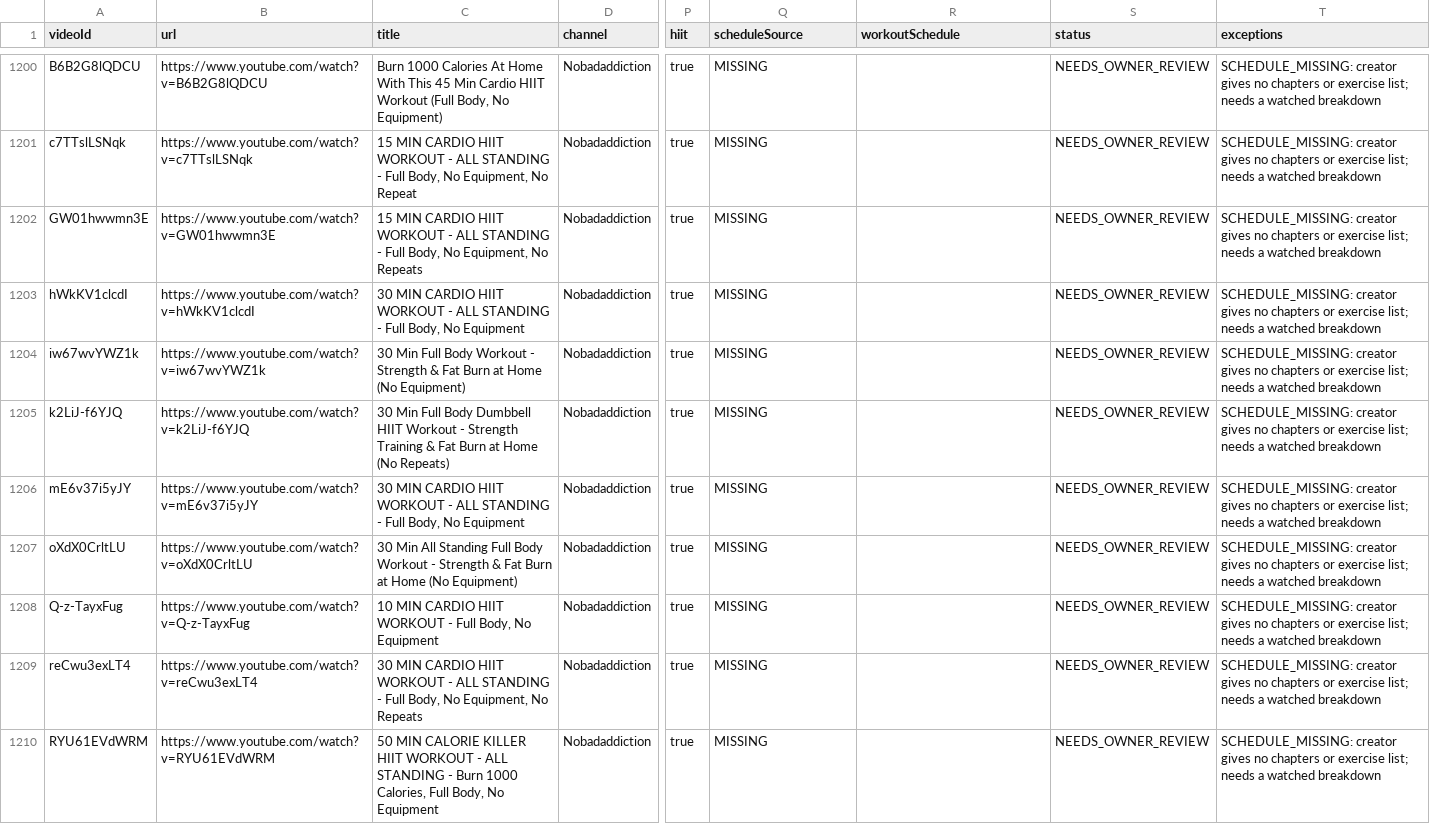
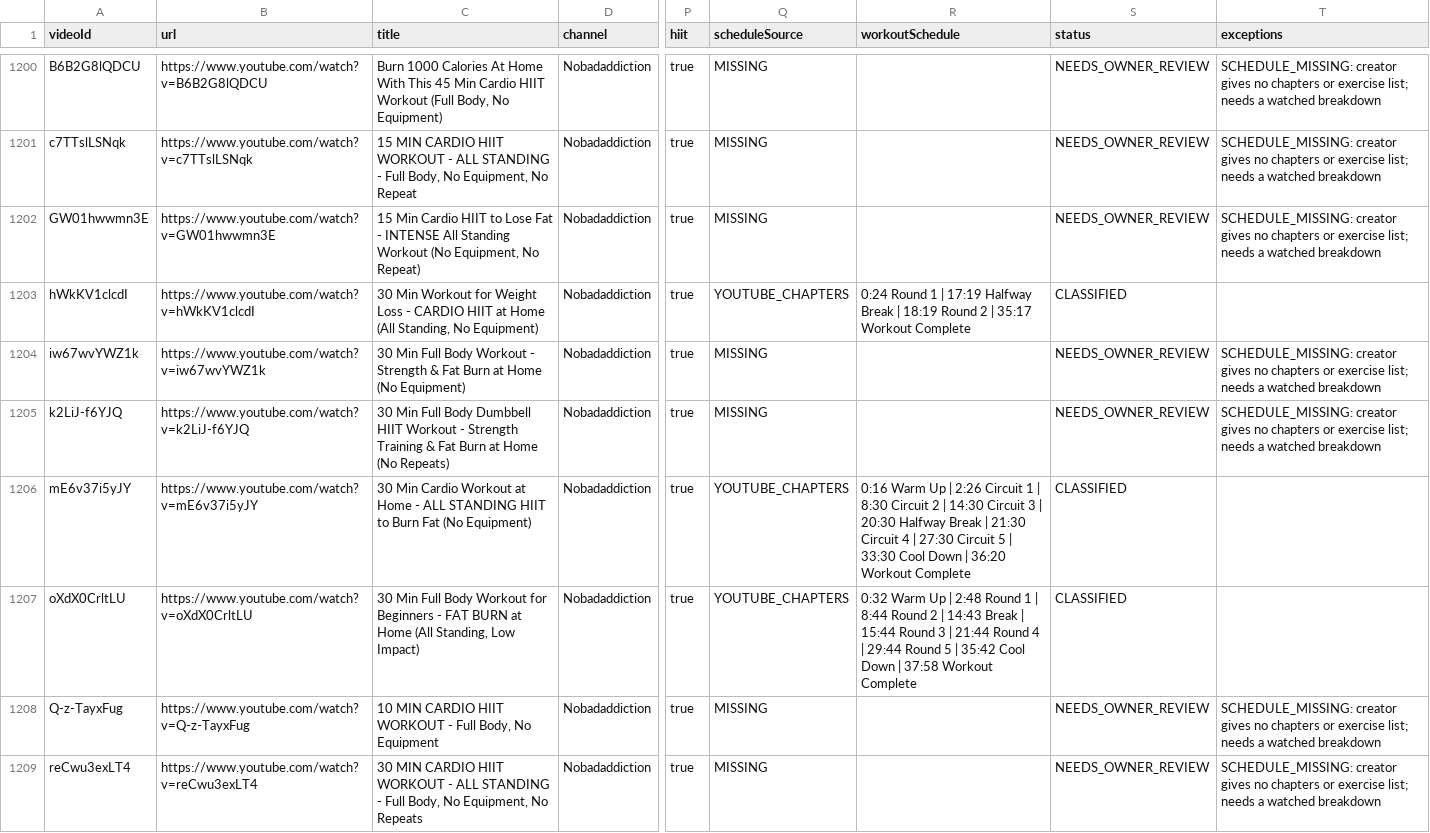
Before and after one commit to Jackstevros/pom-video-feed, a CSV file: video-catalogue/classified-videos.csv, drawn as a sheet; only a part is shown, gaps mark what is left out; the shorter side is filled out with more unchanged rows; the diff covers the shown part only; the diff names each change by its address in the sheet, - before the commit and + after, or states it on an @@ line.

```diff
--- a/video-catalogue/classified-videos.csv
+++ b/video-catalogue/classified-videos.csv
-C1202 (title): 15 MIN CARDIO HIIT WORKOUT - ALL STANDING - Full Body, No Equipment, No Repeats
+C1202 (title): 15 Min Cardio HIIT to Lose Fat - INTENSE All Standing Workout (No Equipment, No Repeat)
-C1203 (title): 30 MIN CARDIO HIIT WORKOUT - ALL STANDING - Full Body, No Equipment
+C1203 (title): 30 Min Workout for Weight Loss - CARDIO HIIT at Home (All Standing, No Equipment)
-Q1203 (scheduleSource): MISSING
+Q1203 (scheduleSource): YOUTUBE_CHAPTERS
-R1203 (workoutSchedule): (empty)
+R1203 (workoutSchedule): 0:24 Round 1 | 17:19 Halfway Break | 18:19 Round 2 | 35:17 Workout Complete
-S1203 (status): NEEDS_OWNER_REVIEW
+S1203 (status): CLASSIFIED
-T1203 (exceptions): SCHEDULE_MISSING: creator gives no chapters or exercise list; needs a watched breakdown
+T1203 (exceptions): (empty)
-C1206 (title): 30 MIN CARDIO HIIT WORKOUT - ALL STANDING - Full Body, No Equipment
+C1206 (title): 30 Min Cardio Workout at Home - ALL STANDING HIIT to Burn Fat (No Equipment)
-Q1206:Q1207 (scheduleSource): MISSING
+Q1206:Q1207 (scheduleSource): YOUTUBE_CHAPTERS
-R1206 (workoutSchedule): (empty)
+R1206 (workoutSchedule): 0:16 Warm Up | 2:26 Circuit 1 | 8:30 Circuit 2 | 14:30 Circuit 3 | 20:30 Halfway Break | 21:30 Circuit 4 | 27:30 Circuit 5 | 33:30 Cool Down | 36:20 Workout Complete
-S1206:S1207 (status): NEEDS_OWNER_REVIEW
+S1206:S1207 (status): CLASSIFIED
-T1206:T1207 (exceptions): SCHEDULE_MISSING: creator gives no chapters or exercise list; needs a watched breakdown
+T1206:T1207 (exceptions): (empty)
-C1207 (title): 30 Min All Standing Full Body Workout - Strength & Fat Burn at Home (No Equipment)
+C1207 (title): 30 Min Full Body Workout for Beginners - FAT BURN at Home (All Standing, Low Impact)
-R1207 (workoutSchedule): (empty)
+R1207 (workoutSchedule): 0:32 Warm Up | 2:48 Round 1 | 8:44 Round 2 | 14:43 Break | 15:44 Round 3 | 21:44 Round 4 | 29:44 Round 5 | 35:42 Cool Down | 37:58 Workout Complete
```
Also changed, not shown: 55 edited cells elsewhere in this file, video-catalogue/exceptions.csv, 2 other files.
